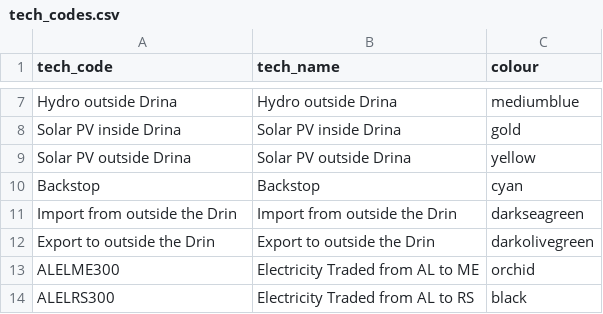
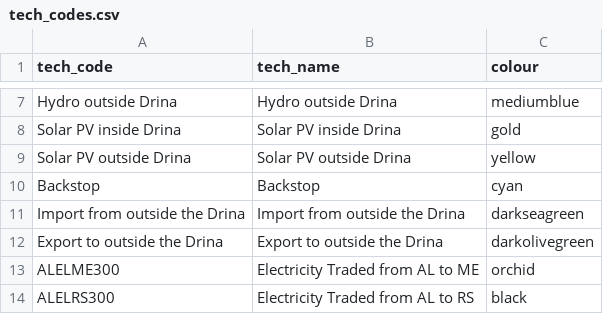
Before and after one commit to KTH-dESA/UNECE-Capacity-Building, a CSV file: drina/tech_codes.csv, drawn as a sheet; only a part is shown, gaps mark what is left out.

Commit message:
typo in graphs correction,drin to drina

```diff
--- a/drina/tech_codes.csv
+++ b/drina/tech_codes.csv
@@ -10,4 +10,4 @@ Solar PV outside Drina,Solar PV outside Drina,yellow
 Backstop,Backstop,cyan
-Import from outside the Drin,Import from outside the Drin,darkseagreen
-Export to outside the Drin,Export to outside the Drin,darkolivegreen
+Import from outside the Drina,Import from outside the Drina,darkseagreen
+Export to outside the Drina,Export to outside the Drina,darkolivegreen
 ALELME300,Electricity Traded from AL to ME,orchid
```
Also changed, not shown: drina/agg_pow_col.csv, 1 other file.
